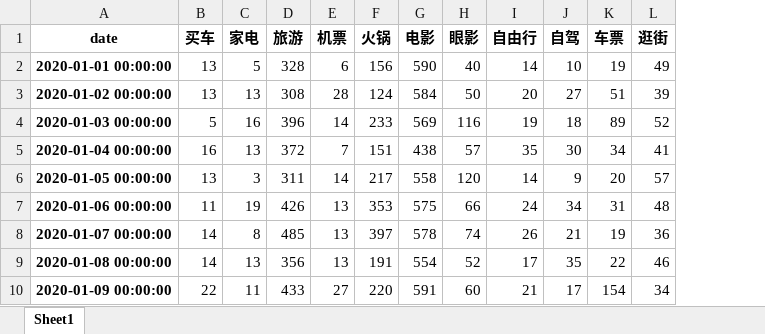
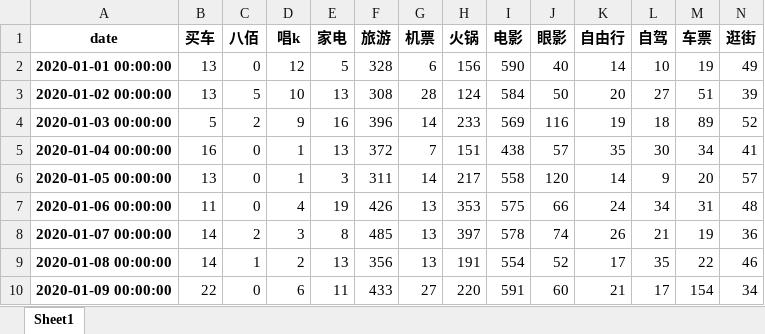
Before and after one commit to yindave/test, an Excel workbook: topic_count.xlsx, sheet Sheet1, drawn as a sheet; only a part is shown; values as stored, in another font and other column widths than the file's, no borders; the diff names each change by its address in the sheet, - before the commit and + after, or states it on an @@ line.

Commit message:
Add files via upload

```diff
--- a/topic_count.xlsx (sheet Sheet1)
+++ b/topic_count.xlsx (sheet Sheet1)
+column C (八佰), rows 2-10: 0 | 5 | 2 | 0 | 0 | 0 | 2 | 1 | 0
+column D (唱k), rows 2-10: 12 | 10 | 9 | 1 | 1 | 4 | 3 | 2 | 6
```
